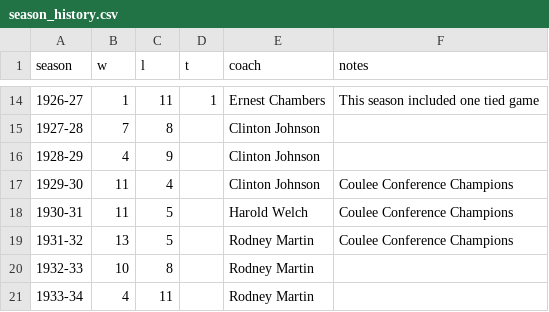
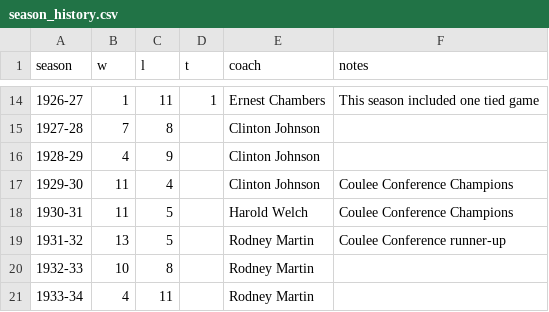
Before and after one commit to jparr021/bangor-basketball, a CSV file: overrides/season_history.csv, drawn as a sheet; only a part is shown, gaps mark what is left out.

```diff
--- a/overrides/season_history.csv
+++ b/overrides/season_history.csv
@@ -18,3 +18,3 @@ season,w,l,t,coach,notes
 1930-31,11,5,,Harold Welch,Coulee Conference Champions
-1931-32,13,5,,Rodney Martin,Coulee Conference Champions
+1931-32,13,5,,Rodney Martin,Coulee Conference runner-up
 1932-33,10,8,,Rodney Martin,
```
Also changed, not shown: data/games.csv, overrides/line_scores.csv, 4 other files.
